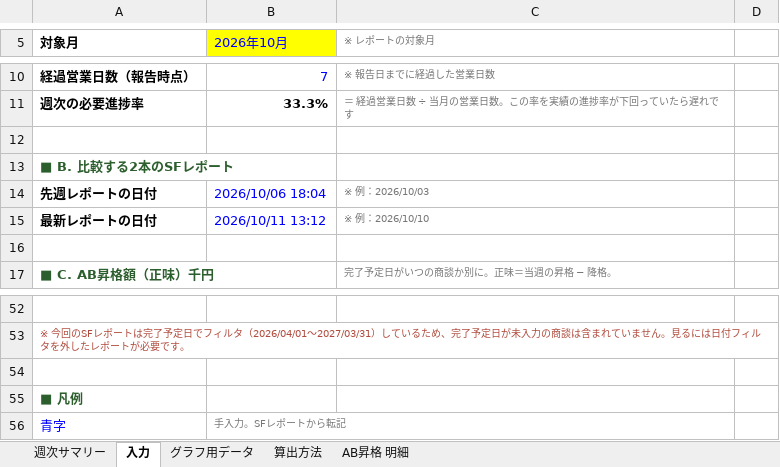
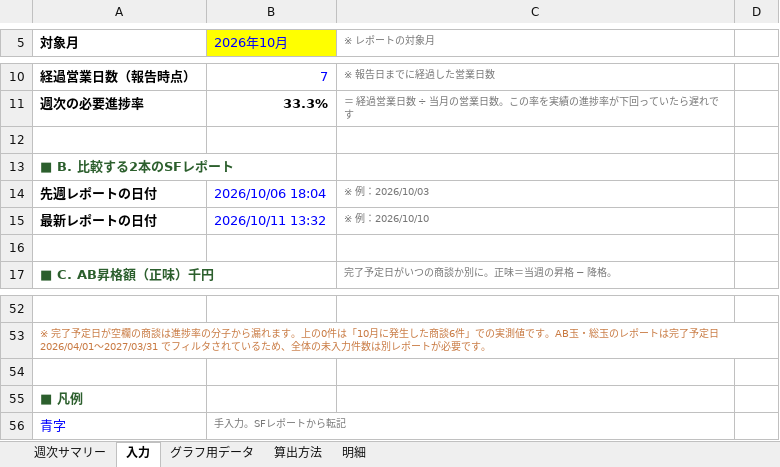
Before and after one commit to kojitakahashi-star/-, an Excel workbook: 営業週次報告_2026-10-11.xlsx, sheet 入力, drawn as a sheet; only a part is shown, gaps mark what is left out; values as stored, in another font and other column widths than the file's, no borders; the diff covers the shown part only; the diff names each change by its address in the sheet, - before the commit and + after, or states it on an @@ line.

```diff
--- a/営業週次報告_2026-10-11.xlsx (sheet 入力)
+++ b/営業週次報告_2026-10-11.xlsx (sheet 入力)
-sheet tab: AB昇格 明細
+sheet tab: 明細
-B15 (2026年10月): 2026/10/11 13:12
+B15 (2026年10月): 2026/10/11 13:32
-A53 (対象月): ※ 今回のSFレポートは完了予定日でフィルタ（2026/04/01〜2027/03/31）しているため、完了予定日が未入力の商談は含まれていません。見るには日付フィルタを外したレポート…
+A53 (対象月): ※ 完了予定日が空欄の商談は進捗率の分子から漏れます。上の0件は「10月に発生した商談6件」での実測値です。AB玉・総玉のレポートは完了予定日 2026/04/01〜2027/03/31 でフィルタされているため、全体の未入力件数は別レポート…
-A53 text colour: #B04A3C
+A53 text colour: #C87941
```
Also changed, not shown: 4 added rows, 4 removed rows, 21 edited cells and cell formats elsewhere in this sheet, sheet 明細, sheet 週次サマリー, sheet 算出方法, sheet グラフ用データ, formulas that keep their value, charts or pictures.
